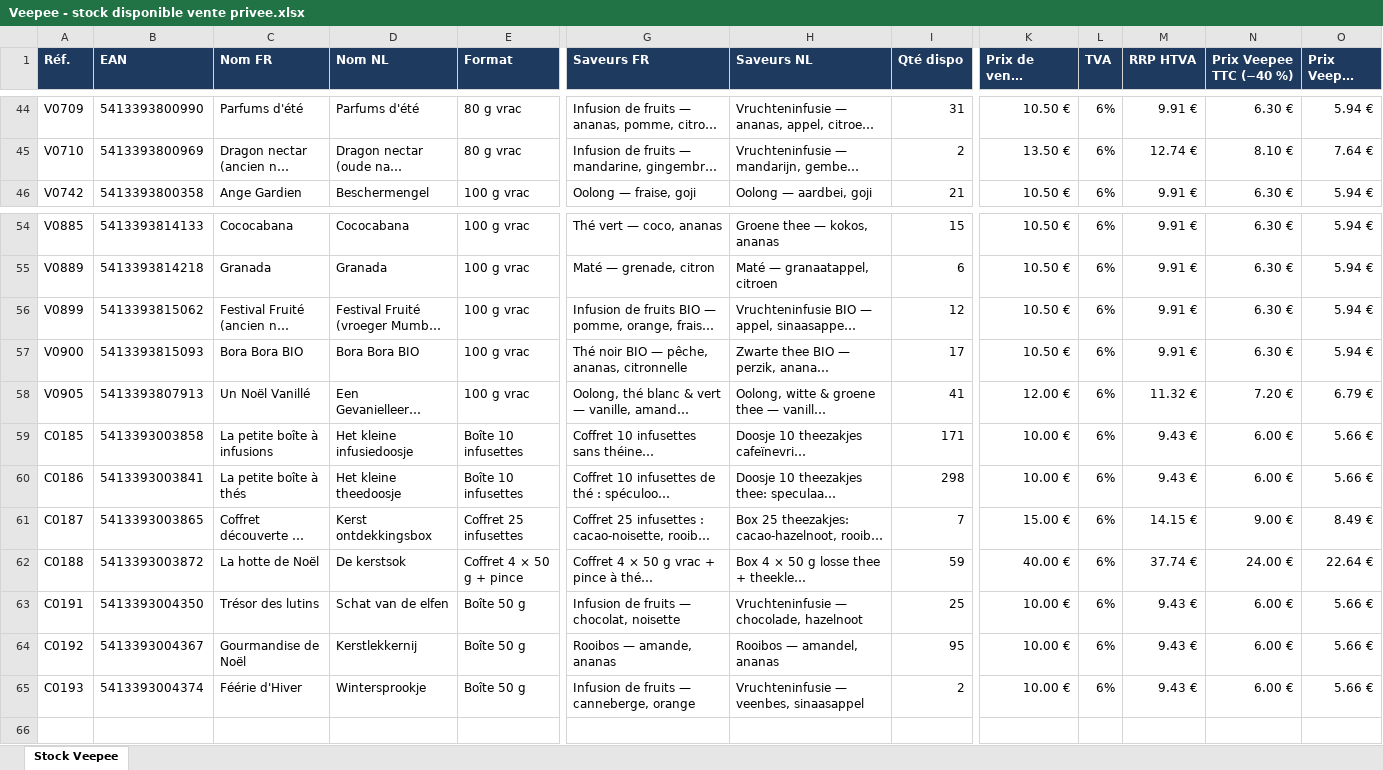
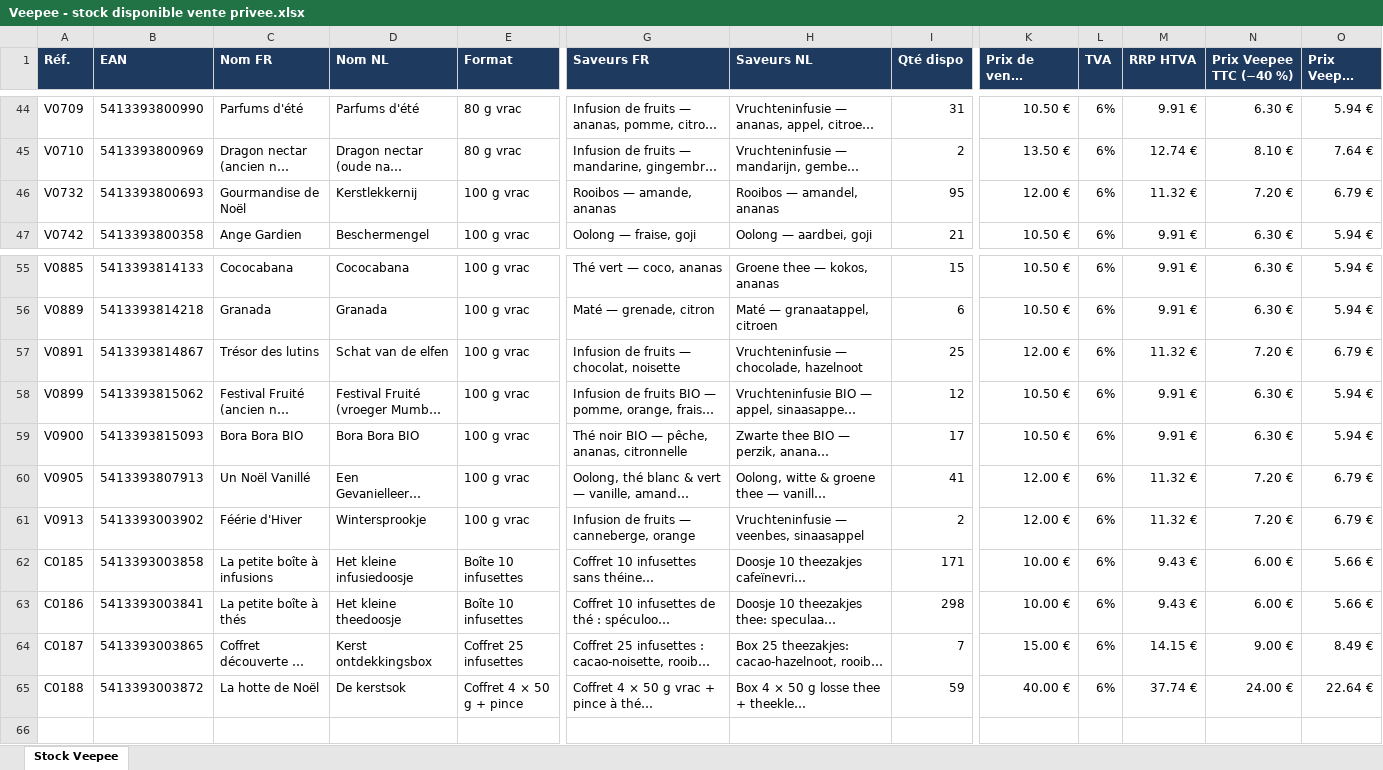
Before and after one commit to Nira-Solutions/Teatower-Planning, an Excel workbook: veepee/Veepee - stock disponible vente privee.xlsx, sheet Stock Veepee, drawn as a sheet; only a part is shown, gaps mark what is left out; long unchanged cells end in …; values as stored, in another font and other column widths than the file's, no borders; removed rows and columns are numbered as before the commit, all else as after; rows hold the shown columns only; the diff names each change by its address in the sheet, - before the commit and + after, or states it on an @@ line.

```diff
--- a/veepee/Veepee - stock disponible vente privee.xlsx (sheet Stock Veepee)
+++ b/veepee/Veepee - stock disponible vente privee.xlsx (sheet Stock Veepee)
+row 46: V0732 | 5413393800693 | Gourmandise de Noël | Kerstlekkernij | 100 g vrac | Rooibos — amande, ananas | Rooibos — amandel, ananas | 95 | 12.00 € | 6% | 11.32 € | 7.20 € | 6.79 €
+row 57: V0891 | 5413393814867 | Trésor des lutins | Schat van de elfen | 100 g vrac | Infusion de fruits — chocolat, noisette | Vruchteninfusie — chocolade, hazelnoot | 25 | 12.00 € | 6% | 11.32 € | 7.20 € | 6.79 €
+row 61: V0913 | 5413393003902 | Féérie d'Hiver | Wintersprookje | 100 g vrac | Infusion de fruits — canneberge, orange | Vruchteninfusie — veenbes, sinaasappel | 2 | 12.00 € | 6% | 11.32 € | 7.20 € | 6.79 €
-row 63: C0191 | 5413393004350 | Trésor des lutins | Schat van de elfen | Boîte 50 g | Infusion de fruits — chocolat, noisette | Vruchteninfusie — chocolade, hazelnoot | 25 | 10.00 € | 6% | 9.43 € | 6.00 € | 5.66 €
-row 64: C0192 | 5413393004367 | Gourmandise de Noël | Kerstlekkernij | Boîte 50 g | Rooibos — amande, ananas | Rooibos — amandel, ananas | 95 | 10.00 € | 6% | 9.43 € | 6.00 € | 5.66 €
-row 65: C0193 | 5413393004374 | Féérie d'Hiver | Wintersprookje | Boîte 50 g | Infusion de fruits — canneberge, orange | Vruchteninfusie — veenbes, sinaasappel | 2 | 10.00 € | 6% | 9.43 € | 6.00 € | 5.66 €
```
Also changed, not shown: 2 other files.
